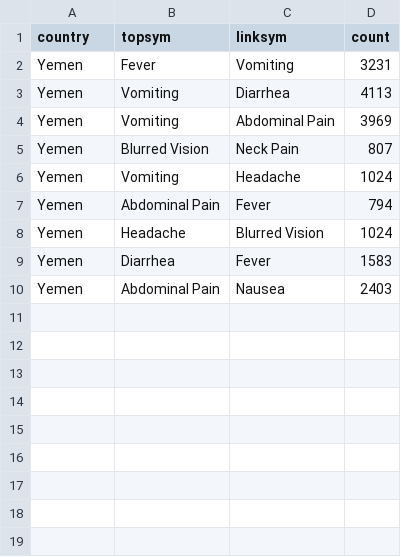
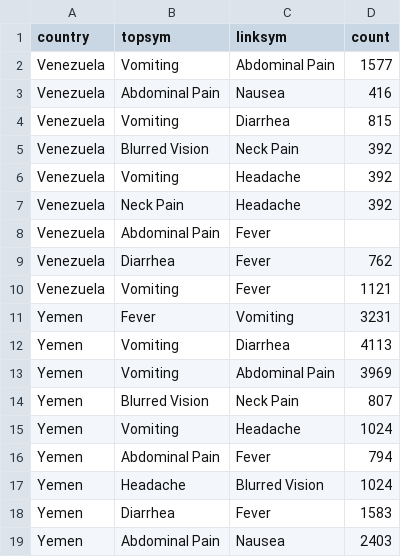
Before and after one commit to caroline0codes/CSEDataVis, a CSV file: disease_data.csv, drawn as a sheet; the diff names each change by its address in the sheet, - before the commit and + after, or states it on an @@ line.

Commit message:
Update disease_data.csv

```diff
--- a/disease_data.csv
+++ b/disease_data.csv
+row 2: Venezuela | Vomiting | Abdominal Pain | 1577
+row 3: Venezuela | Abdominal Pain | Nausea | 416
+row 4: Venezuela | Vomiting | Diarrhea | 815
+row 5: Venezuela | Blurred Vision | Neck Pain | 392
+row 6: Venezuela | Vomiting | Headache | 392
+row 7: Venezuela | Neck Pain | Headache | 392
+row 8: Venezuela | Abdominal Pain | Fever
+row 9: Venezuela | Diarrhea | Fever | 762
+row 10: Venezuela | Vomiting | Fever | 1121
```
